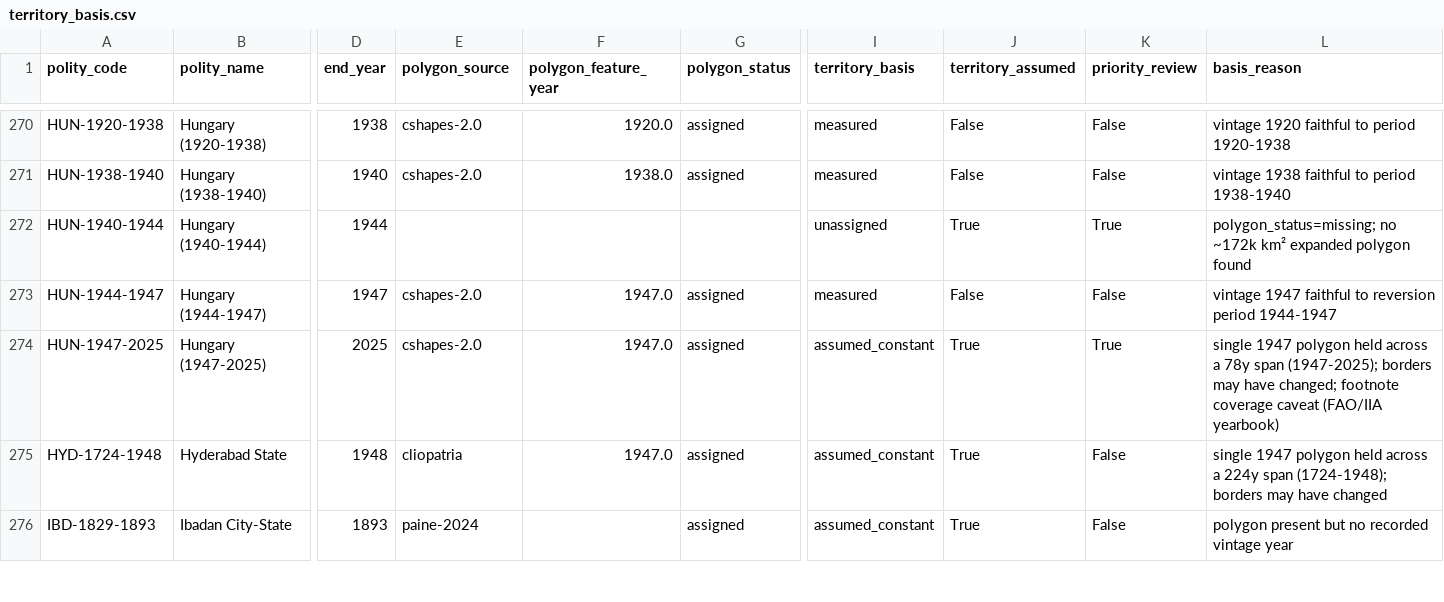
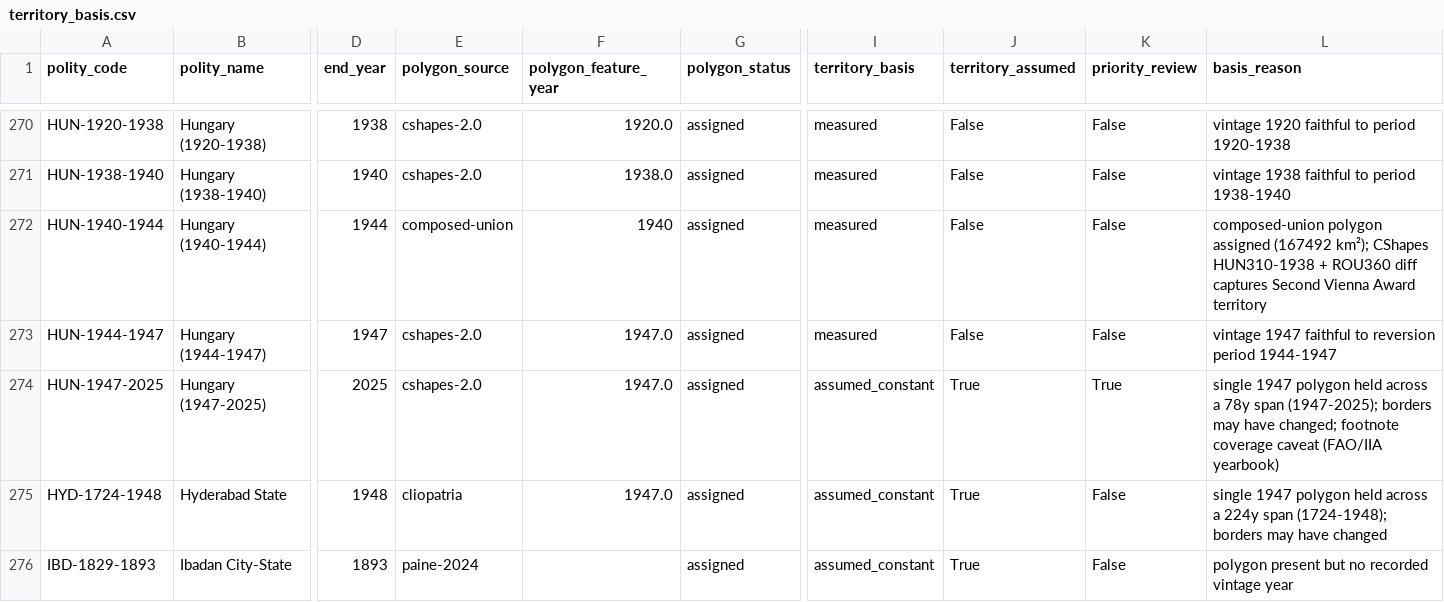
Before and after one commit to eduaguilera/whep-polities, a CSV file: pipelines/polity-autoimprove/state/territory_basis.csv, drawn as a sheet; only a part is shown, gaps mark what is left out; the diff names each change by its address in the sheet, - before the commit and + after, or states it on an @@ line.

```diff
--- a/pipelines/polity-autoimprove/state/territory_basis.csv
+++ b/pipelines/polity-autoimprove/state/territory_basis.csv
-E272 (polygon_source): (empty)
+E272 (polygon_source): composed-union
-F272 (polygon_feature_year): (empty)
+F272 (polygon_feature_year): 1940
-G272 (polygon_status): (empty)
+G272 (polygon_status): assigned
-I272 (territory_basis): unassigned
+I272 (territory_basis): measured
-J272 (territory_assumed): True
+J272 (territory_assumed): False
-K272 (priority_review): True
+K272 (priority_review): False
-L272 (basis_reason): polygon_status=missing; no ~172k km² expanded polygon found
+L272 (basis_reason): composed-union polygon assigned (167492 km²); CShapes HUN310-1938 + ROU360 diff captures Second Vienna Award territory
```
Also changed, not shown: data/final/polities_database.csv, 1 other file.
